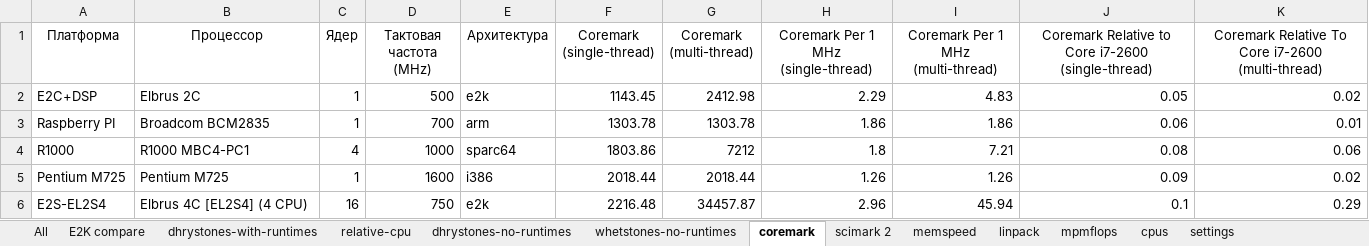
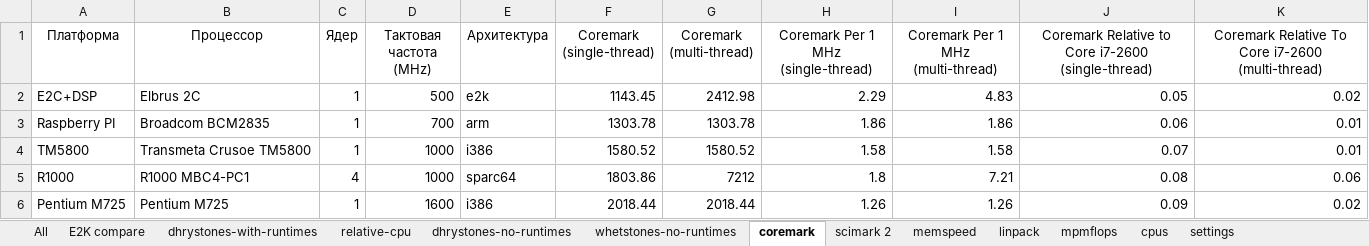
Before and after one commit to EntityFX/anybench, an Excel workbook: doc/results.xlsx, sheet coremark, drawn as a sheet; only a part is shown; the shorter side is filled out with more unchanged rows; values as stored, in another font and other column widths than the file's, no borders; charts and pictures and table styles not drawn; the diff names each change by its address in the sheet, - before the commit and + after, or states it on an @@ line.

```diff
--- a/doc/results.xlsx (sheet coremark)
+++ b/doc/results.xlsx (sheet coremark)
+row 4: TM5800 | Transmeta Crusoe TM5800 | 1 | 1000 | i386 | 1580.52 | 1580.52 | 1.58 | 1.58 | 0.07 | 0.01
```
Also changed, not shown: sheet All, sheet mpmflops, sheet whetstones-no-runtimes, sheet linpack, sheet dhrystones-no-runtimes, sheet cpus, 1 more sheet, hidden cells, charts or pictures.
